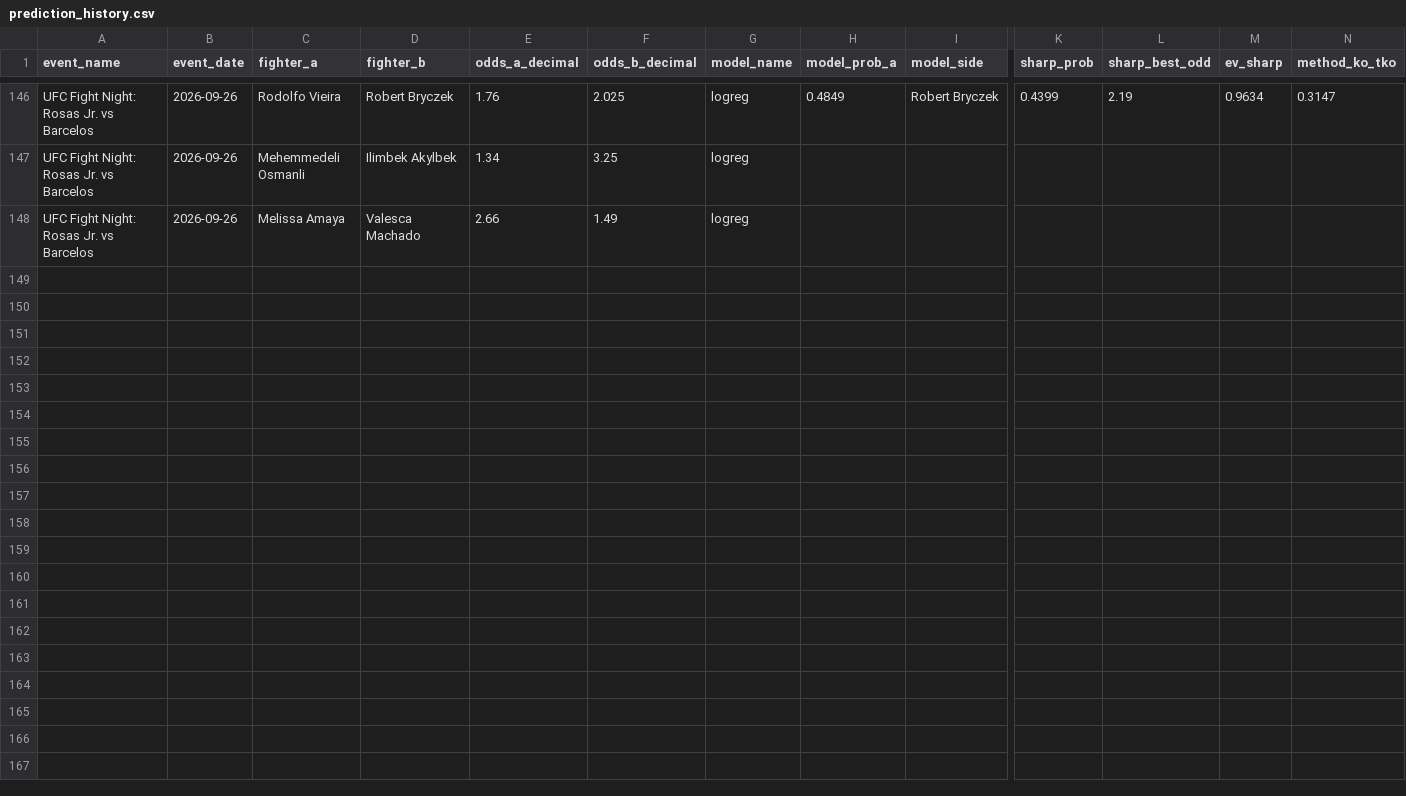
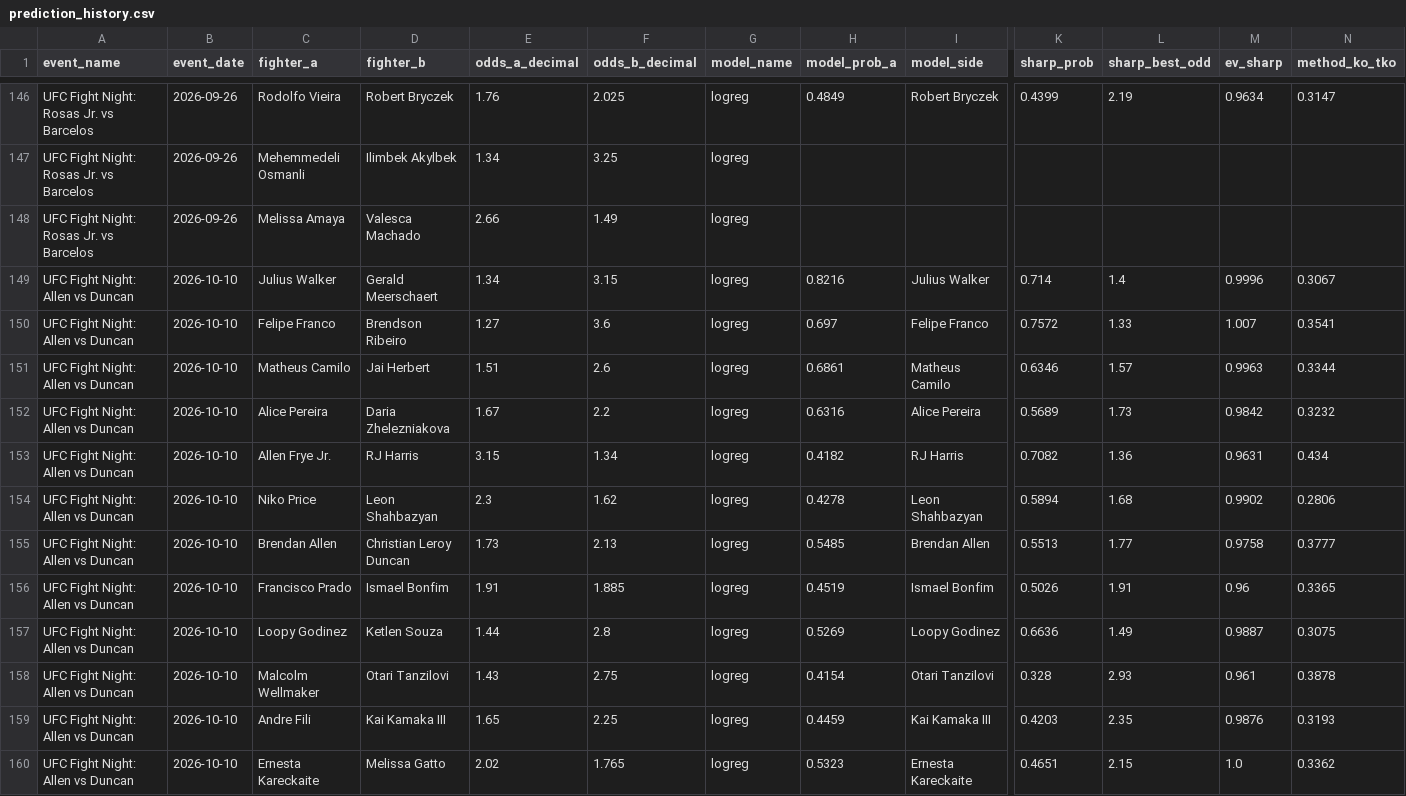
Before and after one commit to bergols/ufc-predictor, a CSV file: data/prediction_history.csv, drawn as a sheet; only a part is shown, gaps mark what is left out; rows hold the shown columns only; the diff names each change by its address in the sheet, - before the commit and + after, or states it on an @@ line.

Commit message:
Atualiza relatório: UFC Fight Night: Allen vs Duncan

```diff
--- a/data/prediction_history.csv
+++ b/data/prediction_history.csv
+row 149: UFC Fight Night: Allen vs Duncan | 2026-10-10 | Julius Walker | Gerald Meerschaert | 1.34 | 3.15 | logreg | 0.8216 | Julius Walker | 0.714 | 1.4 | 0.9996 | 0.3067
+row 150: UFC Fight Night: Allen vs Duncan | 2026-10-10 | Felipe Franco | Brendson Ribeiro | 1.27 | 3.6 | logreg | 0.697 | Felipe Franco | 0.7572 | 1.33 | 1.007 | 0.3541
+row 151: UFC Fight Night: Allen vs Duncan | 2026-10-10 | Matheus Camilo | Jai Herbert | 1.51 | 2.6 | logreg | 0.6861 | Matheus Camilo | 0.6346 | 1.57 | 0.9963 | 0.3344
+row 152: UFC Fight Night: Allen vs Duncan | 2026-10-10 | Alice Pereira | Daria Zhelezniakova | 1.67 | 2.2 | logreg | 0.6316 | Alice Pereira | 0.5689 | 1.73 | 0.9842 | 0.3232
+row 153: UFC Fight Night: Allen vs Duncan | 2026-10-10 | Allen Frye Jr. | RJ Harris | 3.15 | 1.34 | logreg | 0.4182 | RJ Harris | 0.7082 | 1.36 | 0.9631 | 0.434
+row 154: UFC Fight Night: Allen vs Duncan | 2026-10-10 | Niko Price | Leon Shahbazyan | 2.3 | 1.62 | logreg | 0.4278 | Leon Shahbazyan | 0.5894 | 1.68 | 0.9902 | 0.2806
+row 155: UFC Fight Night: Allen vs Duncan | 2026-10-10 | Brendan Allen | Christian Leroy Duncan | 1.73 | 2.13 | logreg | 0.5485 | Brendan Allen | 0.5513 | 1.77 | 0.9758 | 0.3777
+row 156: UFC Fight Night: Allen vs Duncan | 2026-10-10 | Francisco Prado | Ismael Bonfim | 1.91 | 1.885 | logreg | 0.4519 | Ismael Bonfim | 0.5026 | 1.91 | 0.96 | 0.3365
+row 157: UFC Fight Night: Allen vs Duncan | 2026-10-10 | Loopy Godinez | Ketlen Souza | 1.44 | 2.8 | logreg | 0.5269 | Loopy Godinez | 0.6636 | 1.49 | 0.9887 | 0.3075
+row 158: UFC Fight Night: Allen vs Duncan | 2026-10-10 | Malcolm Wellmaker | Otari Tanzilovi | 1.43 | 2.75 | logreg | 0.4154 | Otari Tanzilovi | 0.328 | 2.93 | 0.961 | 0.3878
+row 159: UFC Fight Night: Allen vs Duncan | 2026-10-10 | Andre Fili | Kai Kamaka III | 1.65 | 2.25 | logreg | 0.4459 | Kai Kamaka III | 0.4203 | 2.35 | 0.9876 | 0.3193
+row 160: UFC Fight Night: Allen vs Duncan | 2026-10-10 | Ernesta Kareckaite | Melissa Gatto | 2.02 | 1.765 | logreg | 0.5323 | Ernesta Kareckaite | 0.4651 | 2.15 | 1.0 | 0.3362
```
Also changed, not shown: 2 other files.
